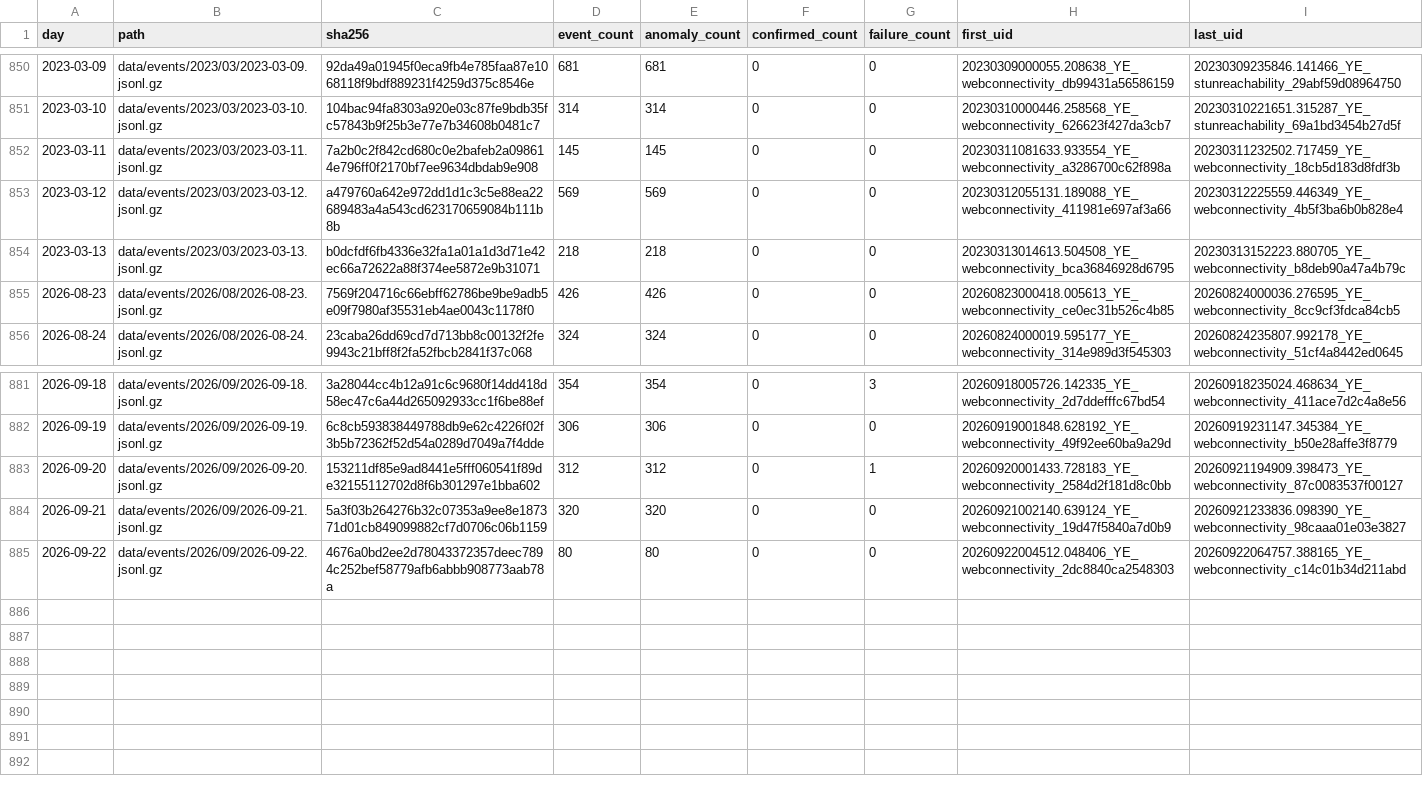
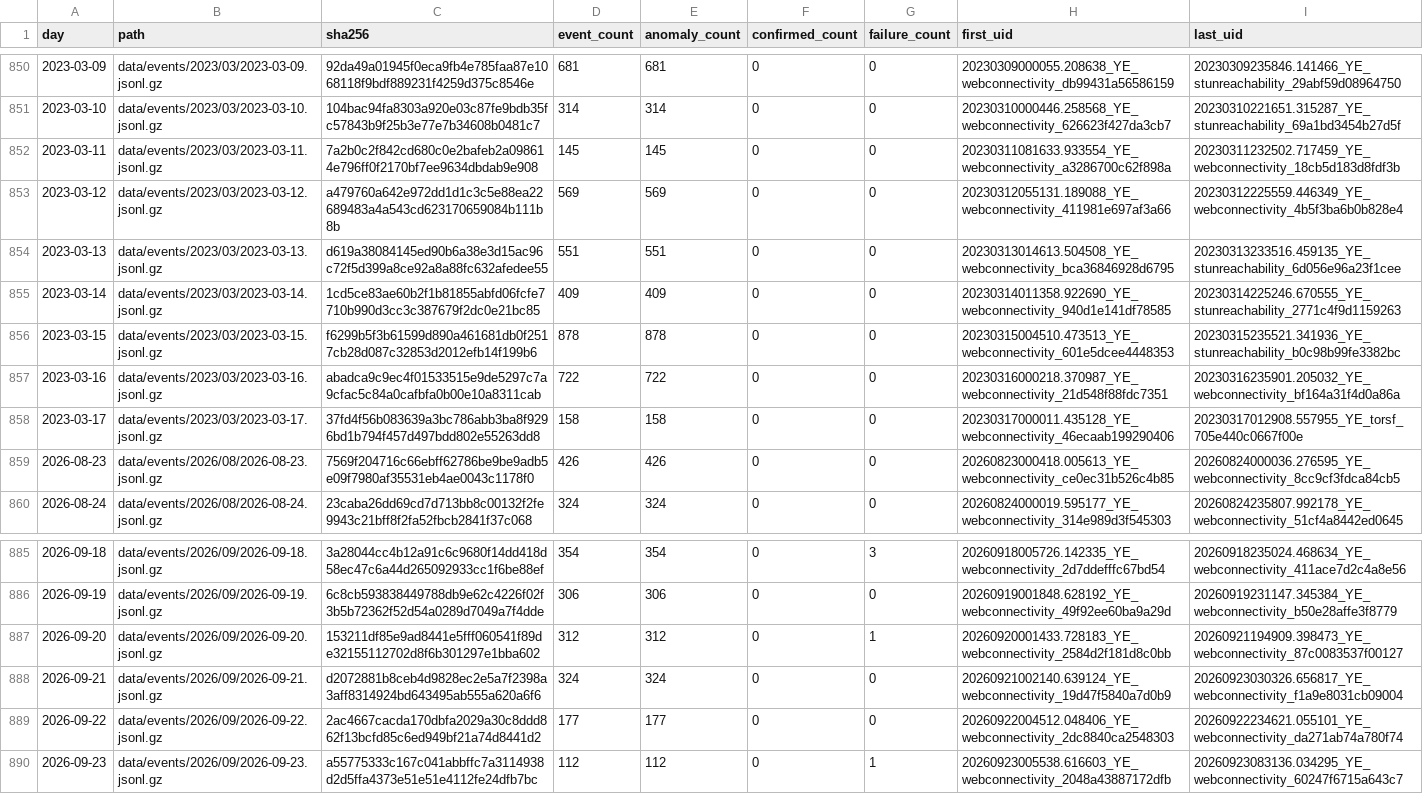
Before and after one commit to FreeTheDotYE/ye-censorship-evidence, a CSV file: data/events/index.csv, drawn as a sheet; only a part is shown, gaps mark what is left out.

Commit message:
data: update OONI evidence

```diff
--- a/data/events/index.csv
+++ b/data/events/index.csv
@@ -853,3 +853,7 @@ day,path,sha256,event_count,anomaly_count,confirmed_count,failure_count,first_ui
 2023-03-12,data/events/2023/03/2023-03-12.jsonl.gz,a479760a642e972dd1d1c3c5e88ea22689483a4a543cd623170659084b111b8b,569,569,0,0,20230312055131.189088_YE_webconnectivity_411981e697af3a66,20230312225559.446349_YE_webconnectivity_4b5f3ba6b0b828e4
-2023-03-13,data/events/2023/03/2023-03-13.jsonl.gz,b0dcfdf6fb4336e32fa1a01a1d3d71e42ec66a72622a88f374ee5872e9b31071,218,218,0,0,20230313014613.504508_YE_webconnectivity_bca36846928d6795,20230313152223.880705_YE_webconnectivity_b8deb90a47a4b79c
+2023-03-13,data/events/2023/03/2023-03-13.jsonl.gz,d619a38084145ed90b6a38e3d15ac96c72f5d399a8ce92a8a88fc632afedee55,551,551,0,0,20230313014613.504508_YE_webconnectivity_bca36846928d6795,20230313233516.459135_YE_stunreachability_6d056e96a23f1cee
+2023-03-14,data/events/2023/03/2023-03-14.jsonl.gz,1cd5ce83ae60b2f1b81855abfd06fcfe7710b990d3cc3c387679f2dc0e21bc85,409,409,0,0,20230314011358.922690_YE_webconnectivity_940d1e141df78585,20230314225246.670555_YE_stunreachability_2771c4f9d1159263
+2023-03-15,data/events/2023/03/2023-03-15.jsonl.gz,f6299b5f3b61599d890a461681db0f2517cb28d087c32853d2012efb14f199b6,878,878,0,0,20230315004510.473513_YE_webconnectivity_601e5dcee4448353,20230315235521.341936_YE_stunreachability_b0c98b99fe3382bc
+2023-03-16,data/events/2023/03/2023-03-16.jsonl.gz,abadca9c9ec4f01533515e9de5297c7a9cfac5c84a0cafbfa0b00e10a8311cab,722,722,0,0,20230316000218.370987_YE_webconnectivity_21d548f88fdc7351,20230316235901.205032_YE_webconnectivity_bf164a31f4d0a86a
+2023-03-17,data/events/2023/03/2023-03-17.jsonl.gz,37fd4f56b083639a3bc786abb3ba8f9296bd1b794f457d497bdd802e55263dd8,158,158,0,0,20230317000011.435128_YE_webconnectivity_46ecaab199290406,20230317012908.557955_YE_torsf_705e440c0667f00e
 2026-08-23,data/events/2026/08/2026-08-23.jsonl.gz,7569f204716c66ebff62786be9be9adb5e09f7980af35531eb4ae0043c1178f0,426,426,0,0,20260823000418.005613_YE_webconnectivity_ce0ec31b526c4b85,20260824000036.276595_YE_webconnectivity_8cc9cf3fdca84cb5
@@ -883,3 +887,4 @@ day,path,sha256,event_count,anomaly_count,confirmed_count,failure_count,first_ui
 2026-09-20,data/events/2026/09/2026-09-20.jsonl.gz,153211df85e9ad8441e5fff060541f89de32155112702d8f6b301297e1bba602,312,312,0,1,20260920001433.728183_YE_webconnectivity_2584d2f181d8c0bb,20260921194909.398473_YE_webconnectivity_87c0083537f00127
-2026-09-21,data/events/2026/09/2026-09-21.jsonl.gz,5a3f03b264276b32c07353a9ee8e187371d01cb849099882cf7d0706c06b1159,320,320,0,0,20260921002140.639124_YE_webconnectivity_19d47f5840a7d0b9,20260921233836.098390_YE_webconnectivity_98caaa01e03e3827
-2026-09-22,data/events/2026/09/2026-09-22.jsonl.gz,4676a0bd2ee2d78043372357deec7894c252bef58779afb6abbb908773aab78a,80,80,0,0,20260922004512.048406_YE_webconnectivity_2dc8840ca2548303,20260922064757.388165_YE_webconnectivity_c14c01b34d211abd
+2026-09-21,data/events/2026/09/2026-09-21.jsonl.gz,d2072881b8ceb4d9828ec2e5a7f2398a3aff8314924bd643495ab555a620a6f6,324,324,0,0,20260921002140.639124_YE_webconnectivity_19d47f5840a7d0b9,20260923030326.656817_YE_webconnectivity_f1a9e8031cb09004
+2026-09-22,data/events/2026/09/2026-09-22.jsonl.gz,2ac4667cacda170dbfa2029a30c8ddd862f13bcfd85c6ed949bf21a74d8441d2,177,177,0,0,20260922004512.048406_YE_webconnectivity_2dc8840ca2548303,20260922234621.055101_YE_webconnectivity_da271ab74a780f74
+2026-09-23,data/events/2026/09/2026-09-23.jsonl.gz,a55775333c167c041abbffc7a3114938d2d5ffa4373e51e51e4112fe24dfb7bc,112,112,0,1,20260923005538.616603_YE_webconnectivity_2048a43887172dfb,20260923083136.034295_YE_webconnectivity_60247f6715a643c7
```
Also changed, not shown: data/aggregates/daily_by_network.csv, data/aggregates/daily_by_test.csv, 11 other files.
